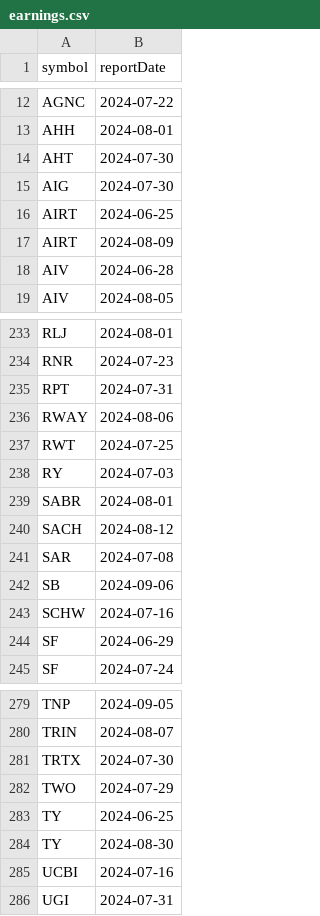
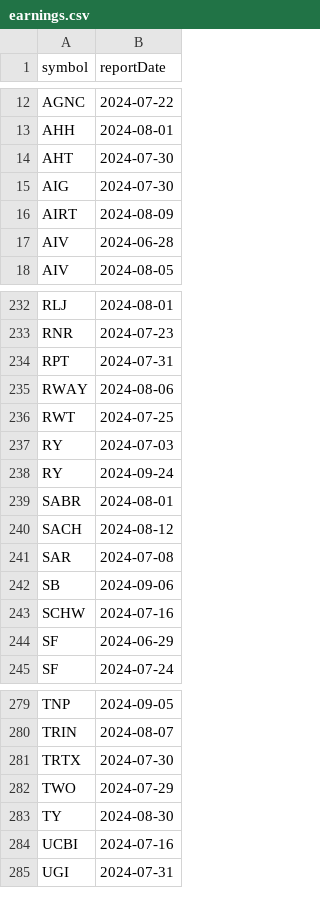
Before and after one commit to arraykov/Dashboard, a CSV file: src/files/earnings.csv, drawn as a sheet; only a part is shown, gaps mark what is left out; removed rows and columns are numbered as before the commit, all else as after; the diff names each change by its address in the sheet, - before the commit and + after, or states it on an @@ line.

```diff
--- a/src/files/earnings.csv
+++ b/src/files/earnings.csv
-row 16: AIRT | 2024-06-25
+row 238: RY | 2024-09-24
-row 283: TY | 2024-06-25
```
Also changed, not shown: 1 other file.
